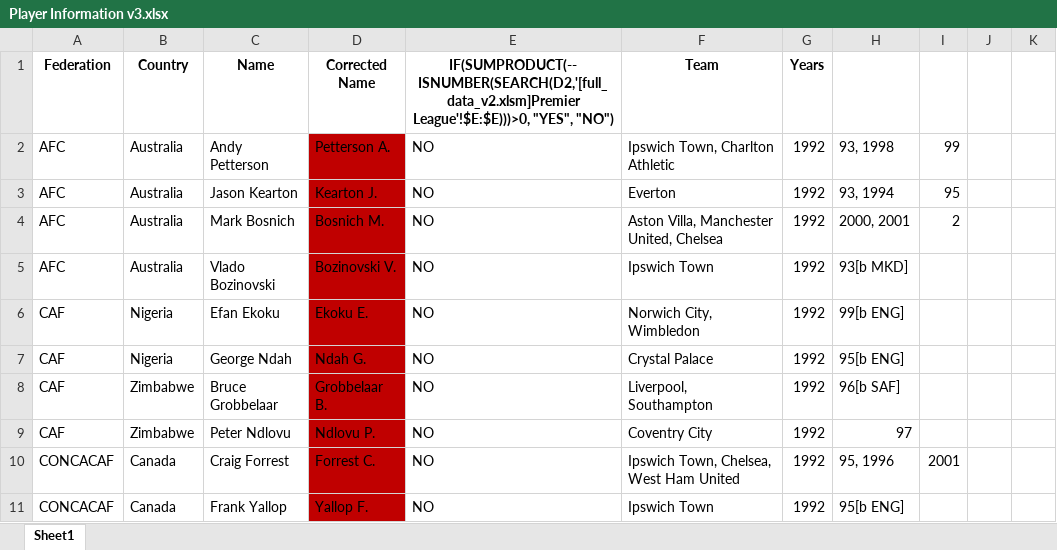
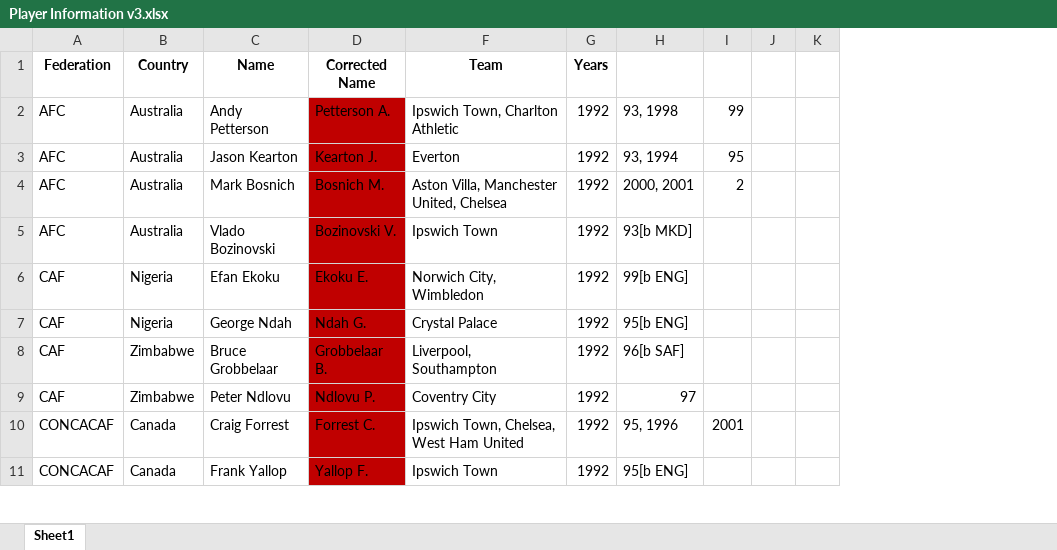
Before and after one commit to erwinmedina/premier-league-project, an Excel workbook: Master Datasets/Player Info Dataset/Player Information v3.xlsx, sheet Sheet1, drawn as a sheet; only a part is shown; values as stored, in another font and other column widths than the file's, no borders; conditional formats not drawn; the diff names each change by its address in the sheet, - before the commit and + after, or states it on an @@ line.

```diff
--- a/Master Datasets/Player Info Dataset/Player Information v3.xlsx (sheet Sheet1)
+++ b/Master Datasets/Player Info Dataset/Player Information v3.xlsx (sheet Sheet1)
@@ column E hidden, rows 1-11: IF(SUMPRODUCT(--ISNUMBER(SEARCH(D2,'[full_data_v2.xlsm]Premier League'!$E:$E)))>0, "YES", "NO") | NO | NO | NO | NO | NO | NO | NO | NO | NO | NO @@
```
Also changed, not shown: 40 other files.
